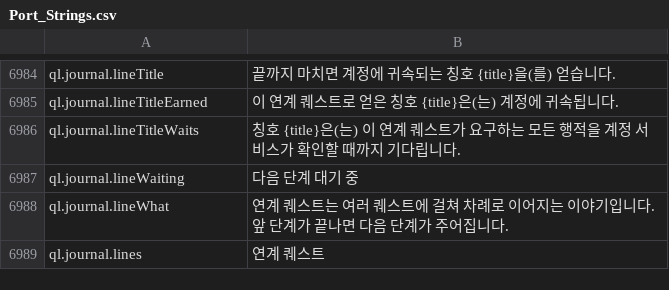
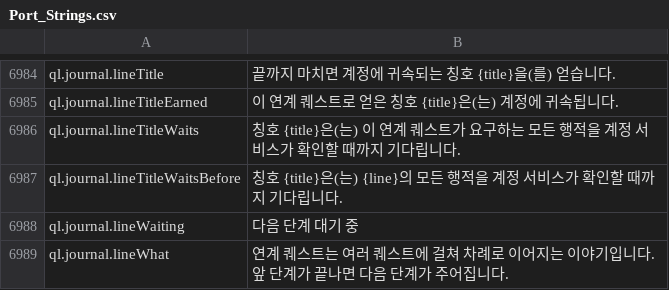
Before and after one commit to Lattymoy/daggerfall-js-source, a CSV file: locales/ko/Port_Strings.csv, drawn as a sheet; only a part is shown, gaps mark what is left out; the shorter side is filled out with more unchanged rows; the diff names each change by its address in the sheet, - before the commit and + after, or states it on an @@ line.

```diff
--- a/locales/ko/Port_Strings.csv
+++ b/locales/ko/Port_Strings.csv
+row 6987: ql.journal.lineTitleWaitsBefore | 칭호 {title}은(는) {line}의 모든 행적을 계정 서비스가 확인할 때까지 기다립니다.
```
Also changed, not shown: locales/bg/Port_Strings.csv, locales/es/Port_Strings.csv, 47 other files.
